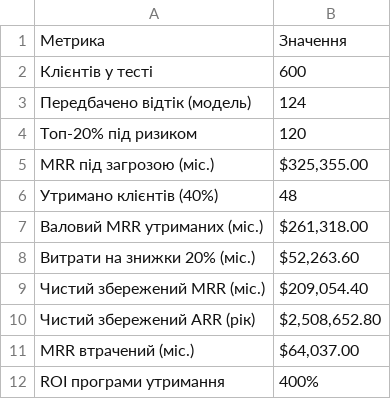
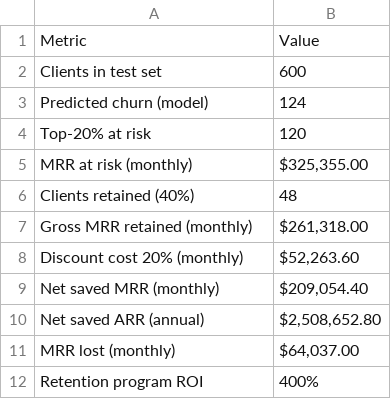
Before and after one commit to maksimp027/predictive_churn_rate, a CSV file: business_results/business_summary.csv, drawn as a sheet.

```diff
--- a/business_results/business_summary.csv
+++ b/business_results/business_summary.csv
@@ -1,12 +1,12 @@
-Метрика,Значення
-Клiєнтiв у тестi,600
-Передбачено вiдтiк (модель),124
-Топ-20% пiд ризиком,120
-MRR пiд загрозою (мiс.),"$325,355.00"
-Утримано клiєнтiв (40%),48
-Валовий MRR утриманих (мiс.),"$261,318.00"
-Витрати на знижки 20% (мiс.),"$52,263.60"
-Чистий збережений MRR (мiс.),"$209,054.40"
-Чистий збережений ARR (рiк),"$2,508,652.80"
-MRR втрачений (мiс.),"$64,037.00"
-ROI програми утримання,400%
+Metric,Value
+Clients in test set,600
+Predicted churn (model),124
+Top-20% at risk,120
+MRR at risk (monthly),"$325,355.00"
+Clients retained (40%),48
+Gross MRR retained (monthly),"$261,318.00"
+Discount cost 20% (monthly),"$52,263.60"
+Net saved MRR (monthly),"$209,054.40"
+Net saved ARR (annual),"$2,508,652.80"
+MRR lost (monthly),"$64,037.00"
+Retention program ROI,400%
```
Also changed, not shown: 10 other files.
